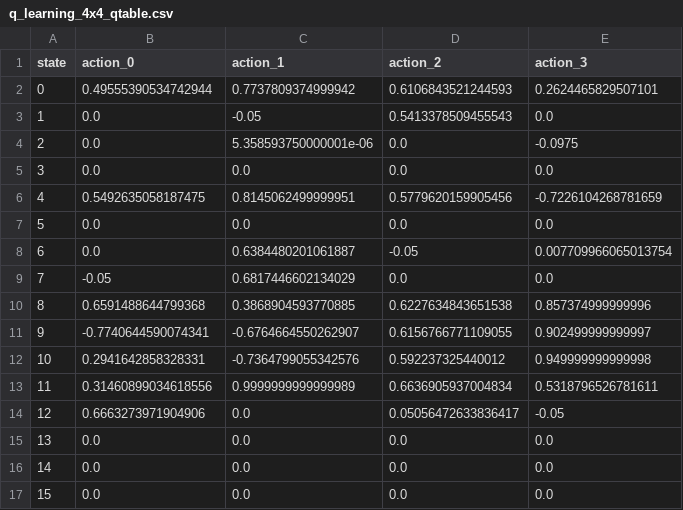
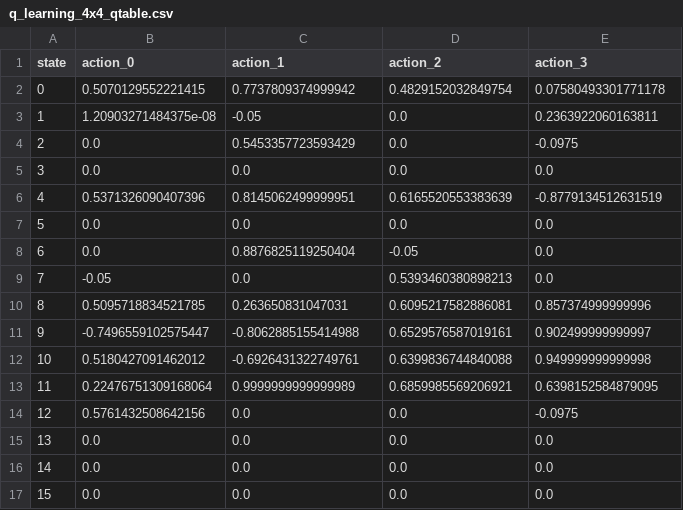
Before and after one commit to tonynien111/ME5406-Reinforcement-Learning-for-Frozen-Lake-Problem, a CSV file: results/q_learning/4x4/q_learning_4x4_qtable.csv, drawn as a sheet.

```diff
--- a/results/q_learning/4x4/q_learning_4x4_qtable.csv
+++ b/results/q_learning/4x4/q_learning_4x4_qtable.csv
@@ -1,15 +1,15 @@
 state,action_0,action_1,action_2,action_3
-0,0.49555390534742944,0.7737809374999942,0.6106843521244593,0.2624465829507101
-1,0.0,-0.05,0.5413378509455543,0.0
-2,0.0,5.358593750000001e-06,0.0,-0.0975
+0,0.5070129552221415,0.7737809374999942,0.4829152032849754,0.07580493301771178
+1,1.20903271484375e-08,-0.05,0.0,0.2363922060163811
+2,0.0,0.5453357723593429,0.0,-0.0975
 3,0.0,0.0,0.0,0.0
-4,0.5492635058187475,0.8145062499999951,0.5779620159905456,-0.7226104268781659
+4,0.5371326090407396,0.8145062499999951,0.6165520553383639,-0.8779134512631519
 5,0.0,0.0,0.0,0.0
-6,0.0,0.6384480201061887,-0.05,0.007709966065013754
-7,-0.05,0.6817446602134029,0.0,0.0
-8,0.6591488644799368,0.3868904593770885,0.6227634843651538,0.857374999999996
-9,-0.7740644590074341,-0.6764664550262907,0.6156766771109055,0.902499999999997
-10,0.2941642858328331,-0.7364799055342576,0.592237325440012,0.949999999999998
-11,0.31460899034618556,0.9999999999999989,0.6636905937004834,0.5318796526781611
-12,0.6663273971904906,0.0,0.05056472633836417,-0.05
+6,0.0,0.8876825119250404,-0.05,0.0
+7,-0.05,0.0,0.5393460380898213,0.0
+8,0.5095718834521785,0.263650831047031,0.6095217582886081,0.857374999999996
+9,-0.7496559102575447,-0.8062885155414988,0.6529576587019161,0.902499999999997
+10,0.5180427091462012,-0.6926431322749761,0.6399836744840088,0.949999999999998
+11,0.22476751309168064,0.9999999999999989,0.6859985569206921,0.6398152584879095
+12,0.5761432508642156,0.0,0.0,-0.0975
 13,0.0,0.0,0.0,0.0
```
Also changed, not shown: results/monte_carlo/10x10/monte_carlo_10x10_qtable.csv, results/monte_carlo/4x4/monte_carlo_4x4_qtable.csv, 13 other files.
